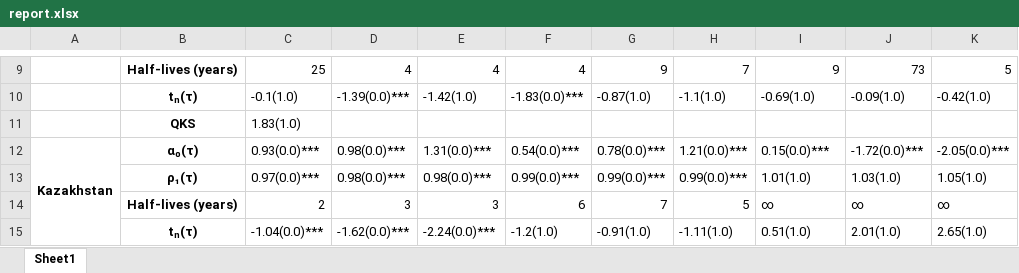
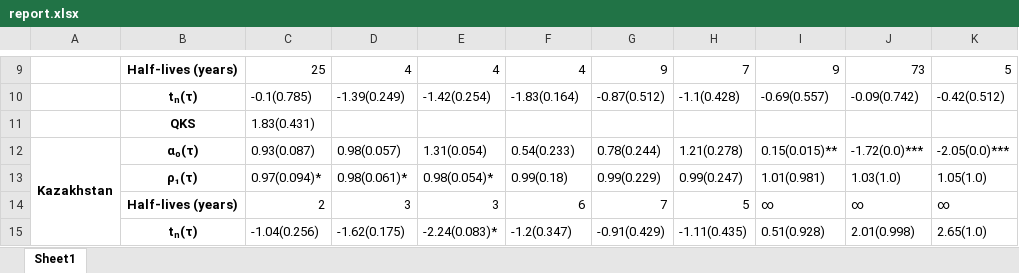
Before and after one commit to vlad-yeghiazaryan/PPP-in-EAEU, an Excel workbook: Outputs/report.xlsx, sheet Sheet1, drawn as a sheet; only a part is shown, gaps mark what is left out; values as stored, in another font and other column widths than the file's, no borders; the diff covers the shown part only; the diff names each change by its address in the sheet, - before the commit and + after, or states it on an @@ line.

```diff
--- a/Outputs/report.xlsx (sheet Sheet1)
+++ b/Outputs/report.xlsx (sheet Sheet1)
-C10: -0.1(1.0)
+C10: -0.1(0.785)
-D10: -1.39(0.0)***
+D10: -1.39(0.249)
-E10: -1.42(1.0)
+E10: -1.42(0.254)
-F10: -1.83(0.0)***
+F10: -1.83(0.164)
-G10: -0.87(1.0)
+G10: -0.87(0.512)
-H10: -1.1(1.0)
+H10: -1.1(0.428)
-I10: -0.69(1.0)
+I10: -0.69(0.557)
-J10: -0.09(1.0)
+J10: -0.09(0.742)
-K10: -0.42(1.0)
+K10: -0.42(0.512)
-C11: 1.83(1.0)
+C11: 1.83(0.431)
-C12: 0.93(0.0)***
+C12: 0.93(0.087)
-D12: 0.98(0.0)***
+D12: 0.98(0.057)
-E12: 1.31(0.0)***
+E12: 1.31(0.054)
-F12: 0.54(0.0)***
+F12: 0.54(0.233)
-G12: 0.78(0.0)***
+G12: 0.78(0.244)
-H12: 1.21(0.0)***
+H12: 1.21(0.278)
-I12: 0.15(0.0)***
+I12: 0.15(0.015)**
-C13: 0.97(0.0)***
+C13: 0.97(0.094)*
-D13: 0.98(0.0)***
+D13: 0.98(0.061)*
-E13: 0.98(0.0)***
+E13: 0.98(0.054)*
-F13: 0.99(0.0)***
+F13: 0.99(0.18)
-G13: 0.99(0.0)***
+G13: 0.99(0.229)
-H13: 0.99(0.0)***
+H13: 0.99(0.247)
-I13: 1.01(1.0)
+I13: 1.01(0.981)
-C15: -1.04(0.0)***
+C15: -1.04(0.256)
-D15: -1.62(0.0)***
+D15: -1.62(0.175)
-E15: -2.24(0.0)***
+E15: -2.24(0.083)*
-F15: -1.2(1.0)
+F15: -1.2(0.347)
-G15: -0.91(1.0)
+G15: -0.91(0.429)
-H15: -1.11(1.0)
+H15: -1.11(0.435)
-I15: 0.51(1.0)
+I15: 0.51(0.928)
-J15: 2.01(1.0)
+J15: 2.01(0.998)
```
Also changed, not shown: 4 added rows, 4 removed rows and 149 edited cells elsewhere in this sheet, 4 other files.
